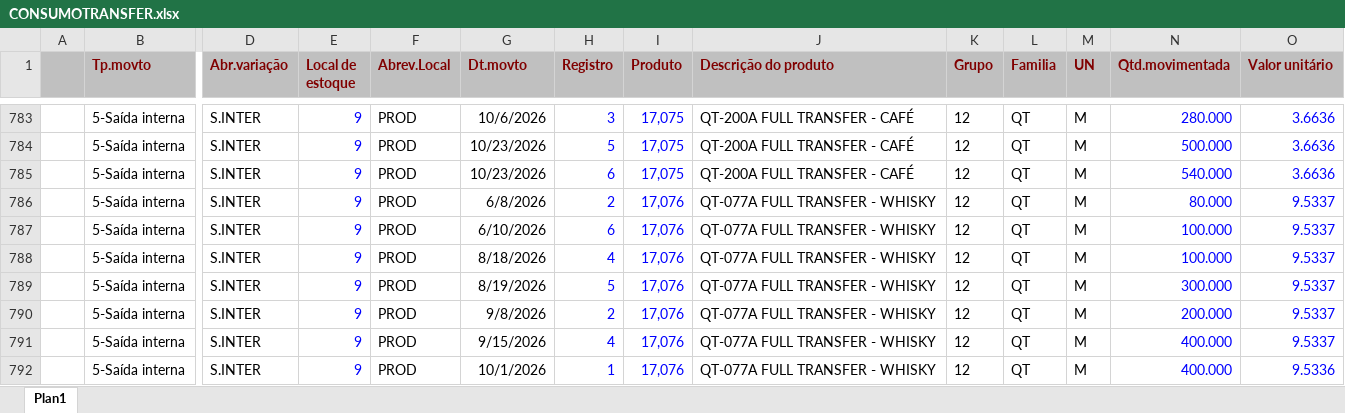
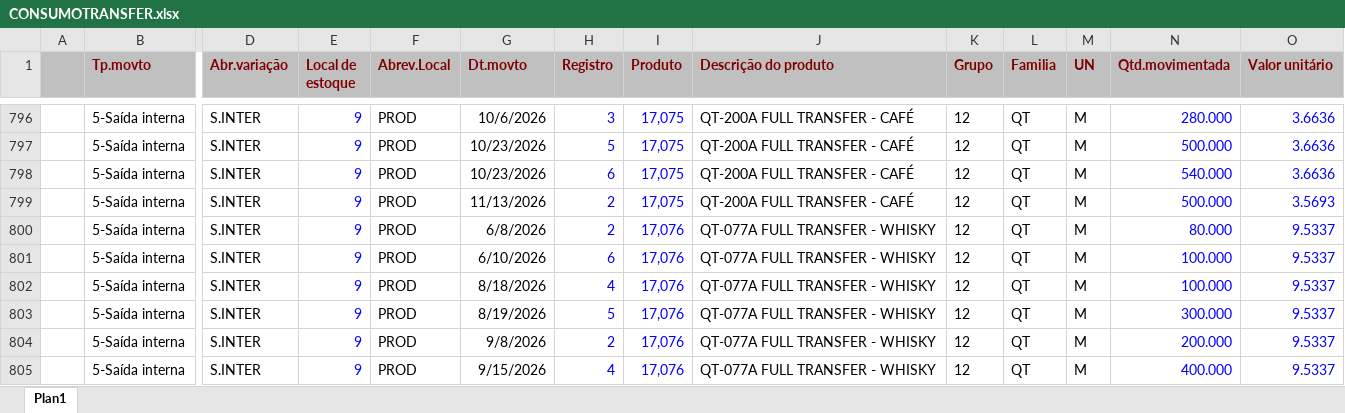
Before and after one commit to afbertuolsmart/TRANSFER-ANALISES, an Excel workbook: data-source/CONSUMOTRANSFER.xlsx, sheet Plan1, drawn as a sheet; only a part is shown, gaps mark what is left out; the shorter side is filled out with more unchanged rows; values as stored, in another font and other column widths than the file's, no borders; rows hold the shown columns only; the diff covers the shown part only; the diff names each change by its address in the sheet, - before the commit and + after, or states it on an @@ line.

```diff
--- a/data-source/CONSUMOTRANSFER.xlsx (sheet Plan1)
+++ b/data-source/CONSUMOTRANSFER.xlsx (sheet Plan1)
+row 799:  | 5-Saída interna | S.INTER | 9 | PROD | 11/13/2026 | 2 | 17,075 | QT-200A FULL TRANSFER - CAFÉ | 12 | QT | M | 500.000 | 3.5693
```
Also changed, not shown: 13 added rows elsewhere in this sheet, data-source/COMPRATRANSFER.xlsx, data-source/ESTOQUETRANSFER.xlsx, 4 other files.
